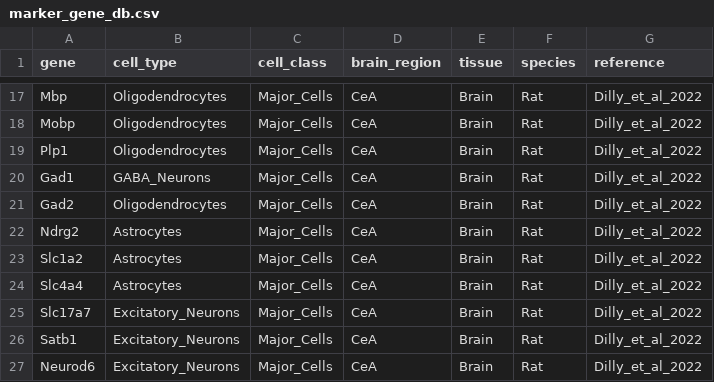
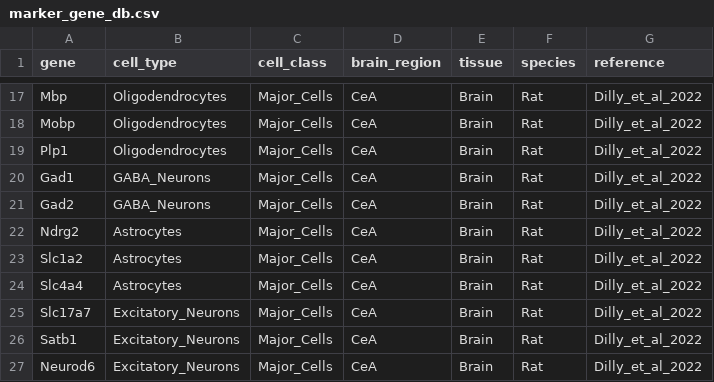
Before and after one commit to Geoff-Dilly/GD_scRNA_Pipeline, a CSV file: reference/marker_gene_db.csv, drawn as a sheet; only a part is shown, gaps mark what is left out.

Commit message:
Implement dotplot_by_marker_group

```diff
--- a/reference/marker_gene_db.csv
+++ b/reference/marker_gene_db.csv
@@ -20,3 +20,3 @@ Plp1,Oligodendrocytes,Major_Cells,CeA,Brain,Rat,Dilly_et_al_2022
 Gad1,GABA_Neurons,Major_Cells,CeA,Brain,Rat,Dilly_et_al_2022
-Gad2,Oligodendrocytes,Major_Cells,CeA,Brain,Rat,Dilly_et_al_2022
+Gad2,GABA_Neurons,Major_Cells,CeA,Brain,Rat,Dilly_et_al_2022
 Ndrg2,Astrocytes,Major_Cells,CeA,Brain,Rat,Dilly_et_al_2022
```
Also changed, not shown: 2 other files.
